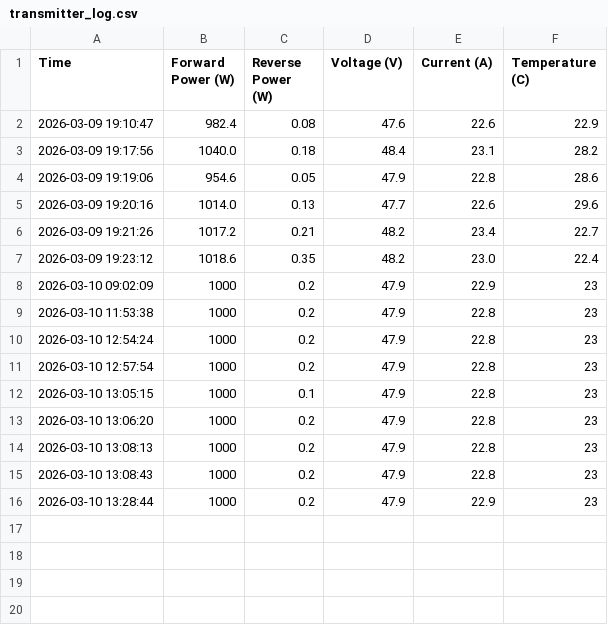
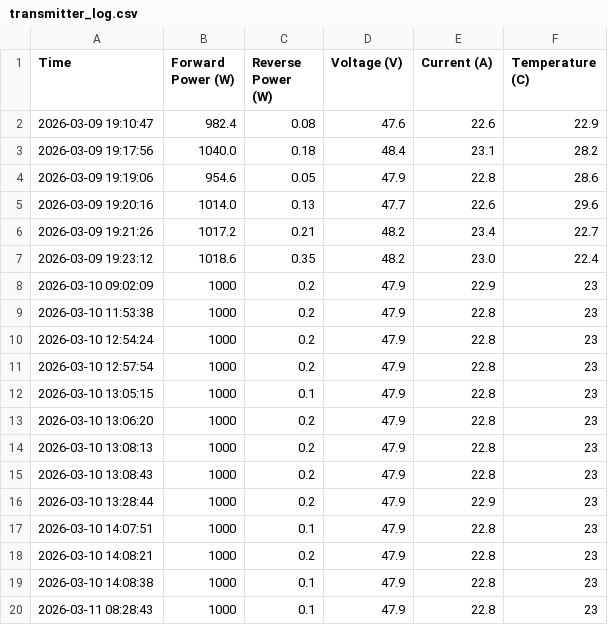
Before and after one commit to macaraegroger29/transmitter_logger, a CSV file: transmitter_log.csv, drawn as a sheet.

```diff
--- a/transmitter_log.csv
+++ b/transmitter_log.csv
@@ -16 +16,5 @@ Time,Forward Power (W),Reverse Power (W),Voltage (V),Current (A),Temperature (C)
 2026-03-10 13:28:44,1000,0.2,47.9,22.9,23
+2026-03-10 14:07:51,1000,0.1,47.9,22.8,23
+2026-03-10 14:08:21,1000,0.2,47.9,22.8,23
+2026-03-10 14:08:38,1000,0.1,47.9,22.8,23
+2026-03-11 08:28:43,1000,0.1,47.9,22.8,23
```
Also changed, not shown: 1 other file.
